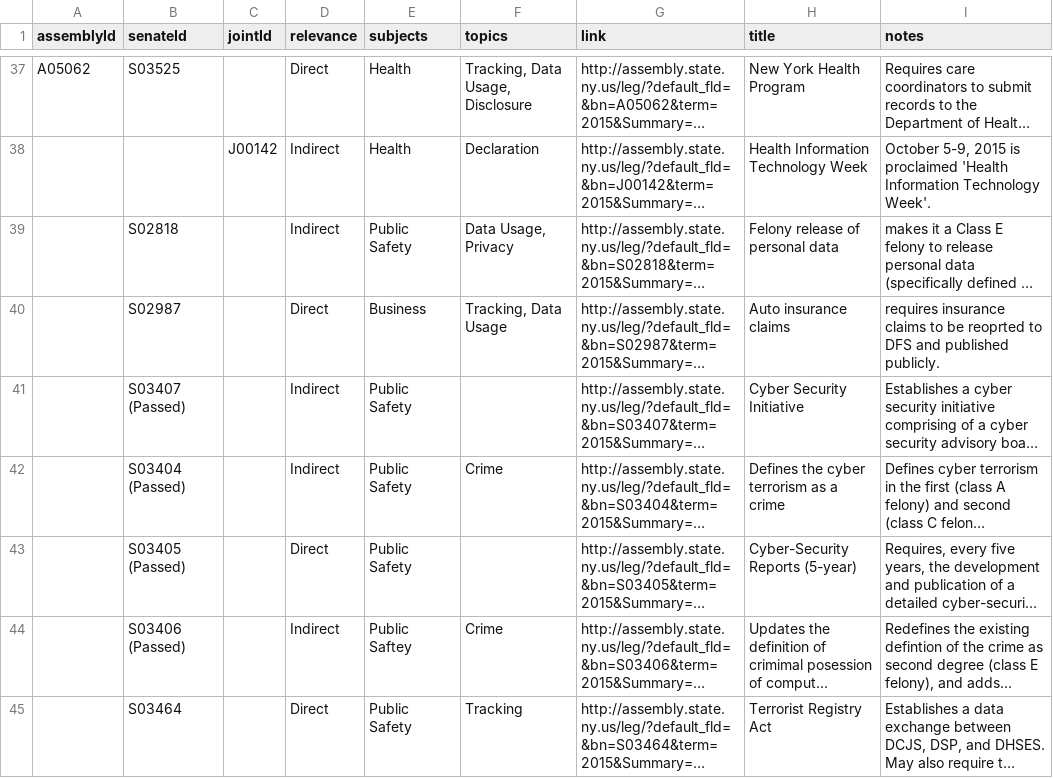
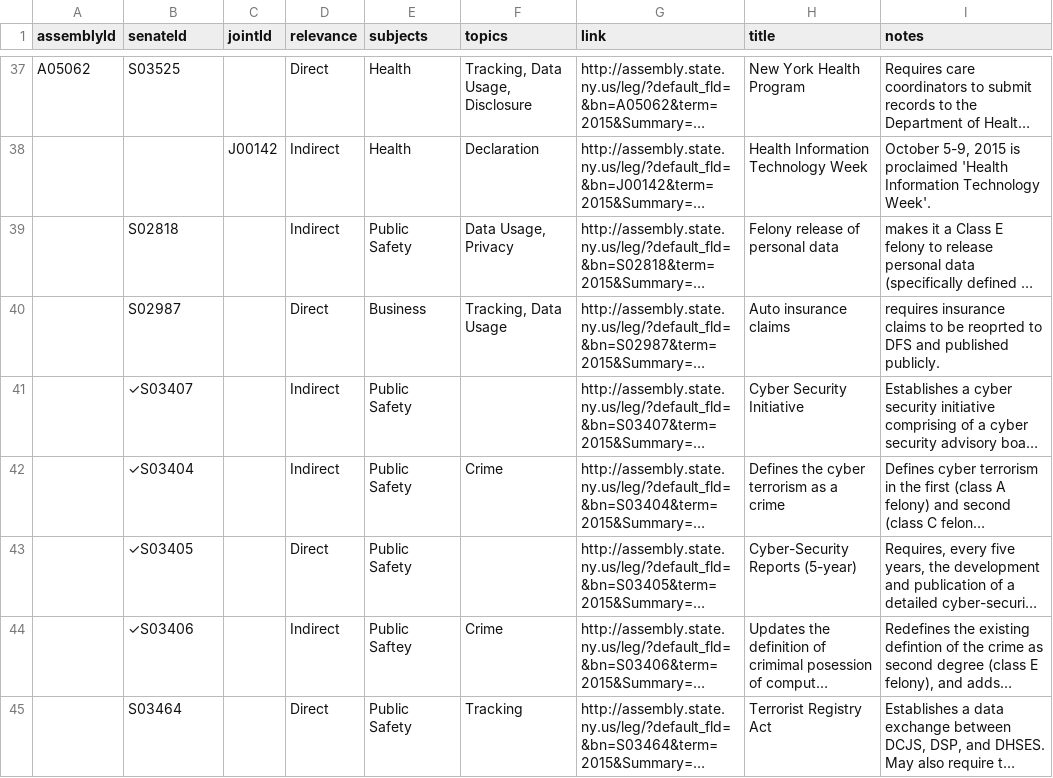
Before and after one commit to technickle/open-data-resources, a CSV file: bills/bills.csv, drawn as a sheet; only a part is shown, gaps mark what is left out; long unchanged cells end in …; the diff names each change by its address in the sheet, - before the commit and + after, or states it on an @@ line.

Commit message:
Update bills.csv

```diff
--- a/bills/bills.csv
+++ b/bills/bills.csv
-B41 (senateId): S03407 (Passed)
+B41 (senateId): ✓S03407
-B42 (senateId): S03404 (Passed)
+B42 (senateId): ✓S03404
-B43 (senateId): S03405 (Passed)
+B43 (senateId): ✓S03405
-B44 (senateId): S03406 (Passed)
+B44 (senateId): ✓S03406
```
